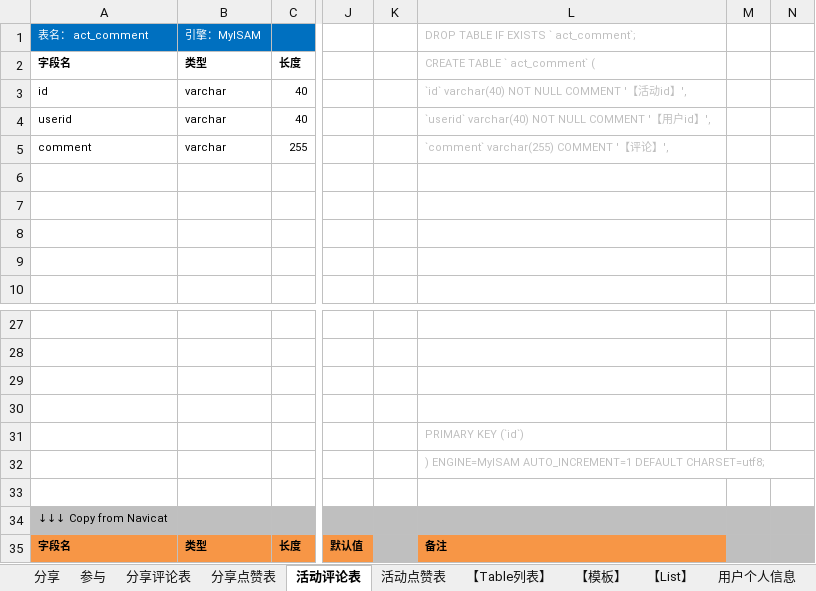
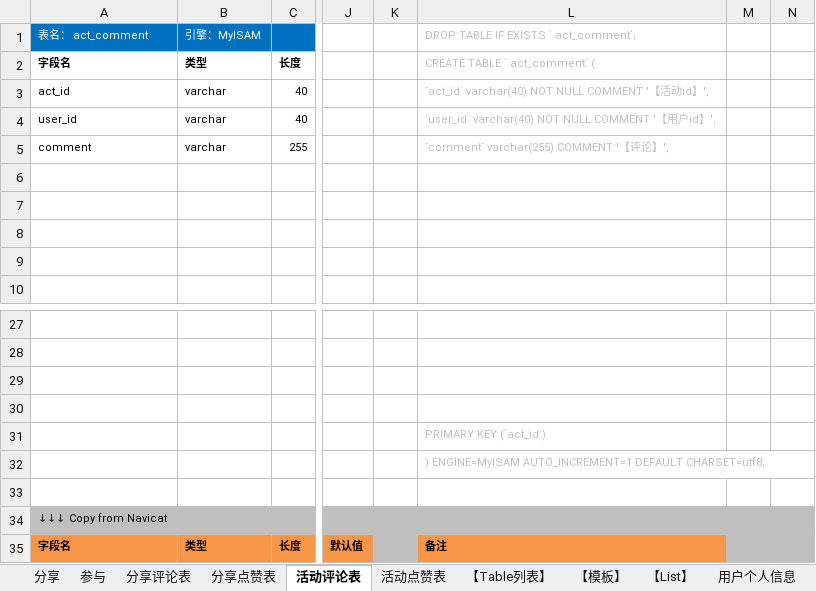
Before and after one commit to Singlerush/GO_Project, an Excel workbook: 相关资料/GO_DB.xlsx, sheet 活动评论表, drawn as a sheet; only a part is shown, gaps mark what is left out; values as stored, in another font and other column widths than the file's, no borders; charts and pictures and table styles not drawn; the diff names each change by its address in the sheet, - before the commit and + after, or states it on an @@ line.

```diff
--- a/相关资料/GO_DB.xlsx (sheet 活动评论表)
+++ b/相关资料/GO_DB.xlsx (sheet 活动评论表)
-A3: id
+A3: act_id
-L3: `id` varchar(40) NOT NULL COMMENT '【活动id】',
+L3: `act_id` varchar(40) NOT NULL COMMENT '【活动id】',
-A4: userid
+A4: user_id
-L4: `userid` varchar(40) NOT…
+L4: `user_id` varchar(40) NOT…
-L31: PRIMARY KEY (`id`)
+L31: PRIMARY KEY (`act_id`)
```
Also changed, not shown: sheet 【Table列表】, sheet 分享评论表, sheet 位置, sheet 兴趣标签, sheet 活动点赞表, sheet 社团基本信息, 5 more sheets, formulas that keep their value.
